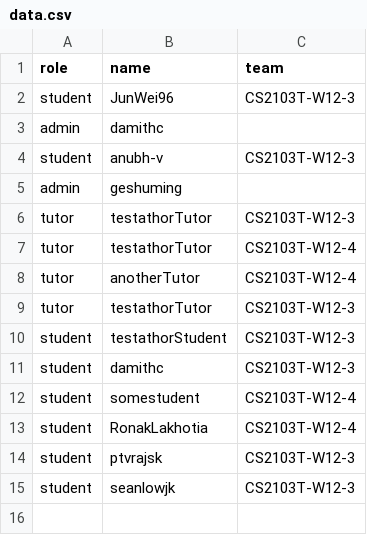
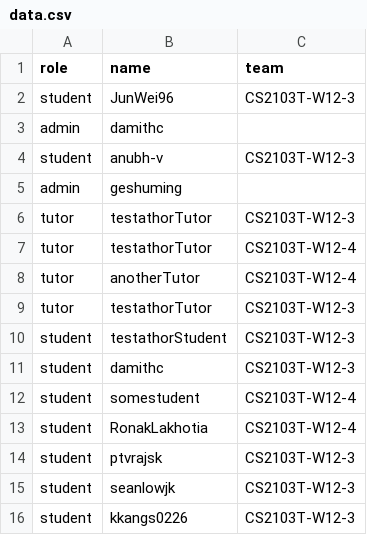
Before and after one commit to zhaojj2209/public_data, a CSV file: data.csv, drawn as a sheet.

Commit message:
Update data.csv

```diff
--- a/data.csv
+++ b/data.csv
@@ -15 +15,2 @@ student,ptvrajsk,CS2103T-W12-3
 student,seanlowjk,CS2103T-W12-3
+student,kkangs0226,CS2103T-W12-3
```
